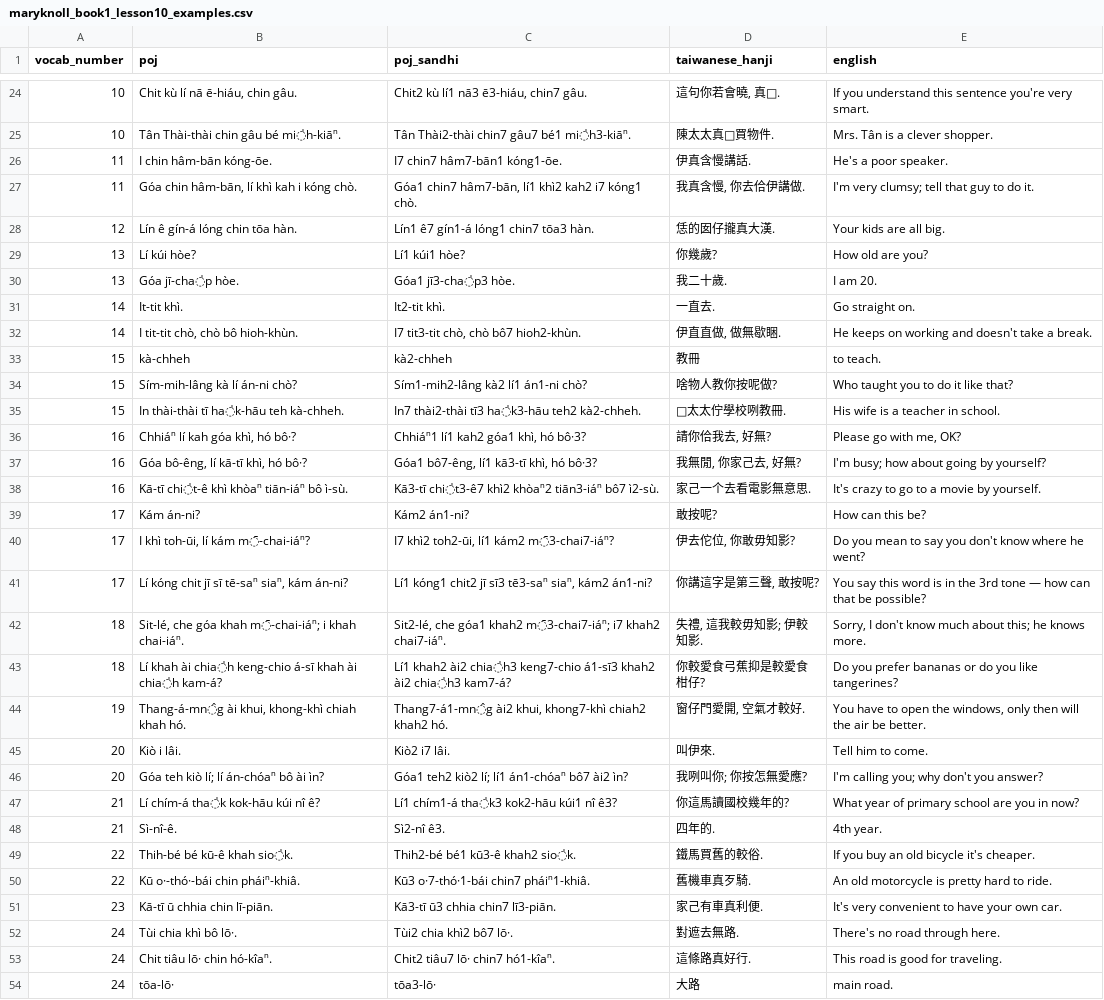
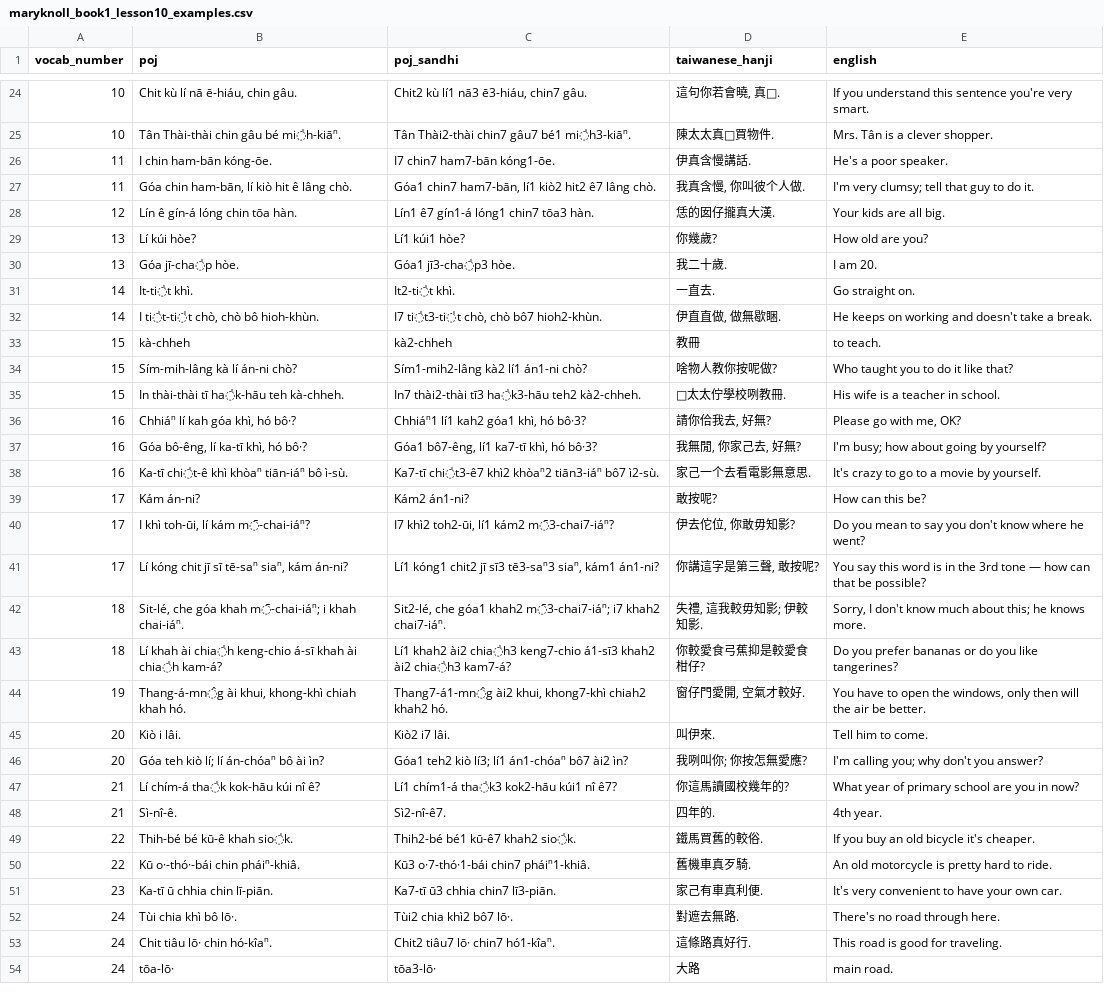
Before and after one commit to mchaver/taiwanese-anki-decks, a CSV file: maryknoll-book-1/csv/maryknoll_book1_lesson10_examples.csv, drawn as a sheet; only a part is shown, gaps mark what is left out; the diff covers the shown part only.

```diff
--- a/maryknoll-book-1/csv/maryknoll_book1_lesson10_examples.csv
+++ b/maryknoll-book-1/csv/maryknoll_book1_lesson10_examples.csv
@@ -25,4 +25,4 @@ vocab_number,poj,poj_sandhi,taiwanese_hanji,english
 10,Tân Thài-thài chin gâu bé mi̍h-kiāⁿ.,Tân Thài2-thài chin7 gâu7 bé1 mi̍h3-kiāⁿ.,陳太太真𠢕買物件.,Mrs. Tân is a clever shopper.
-11,I chin hâm-bān kóng-ōe.,I7 chin7 hâm7-bān1 kóng1-ōe.,伊真含慢講話.,He's a poor speaker.
-11,"Góa chin hâm-bān, lí khì kah i kóng chò.","Góa1 chin7 hâm7-bān, lí1 khì2 kah2 i7 kóng1 chò.","我真含慢, 你去佮伊講做.",I'm very clumsy; tell that guy to do it.
+11,I chin ham-bān kóng-ōe.,I7 chin7 ham7-bān kóng1-ōe.,伊真含慢講話.,He's a poor speaker.
+11,"Góa chin ham-bān, lí kiò hit ê lâng chò.","Góa1 chin7 ham7-bān, lí1 kiò2 hit2 ê7 lâng chò.","我真含慢, 你叫彼个人做.",I'm very clumsy; tell that guy to do it.
 12,Lín ê gín-á lóng chin tōa hàn.,Lín1 ê7 gín1-á lóng1 chin7 tōa3 hàn.,恁的囡仔攏真大漢.,Your kids are all big.
@@ -30,4 +30,4 @@ vocab_number,poj,poj_sandhi,taiwanese_hanji,english
 13,Góa jī-cha̍p hòe.,Góa1 jī3-cha̍p3 hòe.,我二十歲.,I am 20.
-14,It-tit khì.,It2-tit khì.,一直去.,Go straight on.
-14,"I tit-tit chò, chò bô hioh-khùn.","I7 tit3-tit chò, chò bô7 hioh2-khùn.","伊直直做, 做無歇睏.",He keeps on working and doesn't take a break.
+14,It-ti̍t khì.,It2-ti̍t khì.,一直去.,Go straight on.
+14,"I ti̍t-ti̍t chò, chò bô hioh-khùn.","I7 ti̍t3-ti̍t chò, chò bô7 hioh2-khùn.","伊直直做, 做無歇睏.",He keeps on working and doesn't take a break.
 15,kà-chheh,kà2-chheh,教冊,to teach.
@@ -36,7 +36,7 @@ vocab_number,poj,poj_sandhi,taiwanese_hanji,english
 16,"Chhiáⁿ lí kah góa khì, hó bô·?","Chhiáⁿ1 lí1 kah2 góa1 khì, hó bô·3?","請你佮我去, 好無?","Please go with me, OK?"
-16,"Góa bô-êng, lí kā-tī khì, hó bô·?","Góa1 bô7-êng, lí1 kā3-tī khì, hó bô·3?","我無閒, 你家己去, 好無?","I'm busy; how about going by yourself?"
-16,Kā-tī chi̍t-ê khì khòaⁿ tiān-iáⁿ bô ì-sù.,Kā3-tī chi̍t3-ê7 khì2 khòaⁿ2 tiān3-iáⁿ bô7 ì2-sù.,家己一个去看電影無意思.,It's crazy to go to a movie by yourself.
+16,"Góa bô-êng, lí ka-tī khì, hó bô·?","Góa1 bô7-êng, lí1 ka7-tī khì, hó bô·3?","我無閒, 你家己去, 好無?","I'm busy; how about going by yourself?"
+16,Ka-tī chi̍t-ê khì khòaⁿ tiān-iáⁿ bô ì-sù.,Ka7-tī chi̍t3-ê7 khì2 khòaⁿ2 tiān3-iáⁿ bô7 ì2-sù.,家己一个去看電影無意思.,It's crazy to go to a movie by yourself.
 17,Kám án-ni?,Kám2 án1-ni?,敢按呢?,How can this be?
 17,"I khì toh-ūi, lí kám m̄-chai-iáⁿ?","I7 khì2 toh2-ūi, lí1 kám2 m̄3-chai7-iáⁿ?","伊去佗位, 你敢毋知影?",Do you mean to say you don't know where he went?
-17,"Lí kóng chit jī sī tē-saⁿ siaⁿ, kám án-ni?","Lí1 kóng1 chit2 jī sī3 tē3-saⁿ siaⁿ, kám2 án1-ni?","你講這字是第三聲, 敢按呢?",You say this word is in the 3rd tone — how can that be possible?
+17,"Lí kóng chit jī sī tē-saⁿ siaⁿ, kám án-ni?","Lí1 kóng1 chit2 jī sī3 tē3-saⁿ3 siaⁿ, kám1 án1-ni?","你講這字是第三聲, 敢按呢?",You say this word is in the 3rd tone — how can that be possible?
 18,"Sit-lé, che góa khah m̄-chai-iáⁿ; i khah chai-iáⁿ.","Sit2-lé, che góa1 khah2 m̄3-chai7-iáⁿ; i7 khah2 chai7-iáⁿ.","失禮, 這我較毋知影; 伊較知影.","Sorry, I don't know much about this; he knows more."
@@ -45,8 +45,8 @@ vocab_number,poj,poj_sandhi,taiwanese_hanji,english
 20,Kiò i lâi.,Kiò2 i7 lâi.,叫伊來.,Tell him to come.
-20,Góa teh kiò lí; lí án-chóaⁿ bô ài ìn?,Góa1 teh2 kiò2 lí; lí1 án1-chóaⁿ bô7 ài2 ìn?,我咧叫你; 你按怎無愛應?,I'm calling you; why don't you answer?
-21,Lí chím-á tha̍k kok-hāu kúi nî ê?,Lí1 chím1-á tha̍k3 kok2-hāu kúi1 nî ê3?,你這馬讀國校幾年的?,What year of primary school are you in now?
-21,Sì-nî-ê.,Sì2-nî ê3.,四年的.,4th year.
-22,Thih-bé bé kū-ê khah sio̍k.,Thih2-bé bé1 kū3-ê khah2 sio̍k.,鐵馬買舊的較俗.,If you buy an old bicycle it's cheaper.
+20,Góa teh kiò lí; lí án-chóaⁿ bô ài ìn?,Góa1 teh2 kiò lí3; lí1 án1-chóaⁿ bô7 ài2 ìn?,我咧叫你; 你按怎無愛應?,I'm calling you; why don't you answer?
+21,Lí chím-á tha̍k kok-hāu kúi nî ê?,Lí1 chím1-á tha̍k3 kok2-hāu kúi1 nî ê7?,你這馬讀國校幾年的?,What year of primary school are you in now?
+21,Sì-nî-ê.,Sì2-nî-ê7.,四年的.,4th year.
+22,Thih-bé bé kū-ê khah sio̍k.,Thih2-bé bé1 kū-ê7 khah2 sio̍k.,鐵馬買舊的較俗.,If you buy an old bicycle it's cheaper.
 22,Kū o·-thó·-bái chin pháiⁿ-khiâ.,Kū3 o·7-thó·1-bái chin7 pháiⁿ1-khiâ.,舊機車真歹騎.,An old motorcycle is pretty hard to ride.
-23,Kā-tī ū chhia chin lī-piān.,Kā3-tī ū3 chhia chin7 lī3-piān.,家己有車真利便.,It's very convenient to have your own car.
+23,Ka-tī ū chhia chin lī-piān.,Ka7-tī ū3 chhia chin7 lī3-piān.,家己有車真利便.,It's very convenient to have your own car.
 24,Tùi chia khì bô lō·.,Tùi2 chia khì2 bô7 lō·.,對遮去無路.,There's no road through here.
```
Also changed, not shown: 25 edited cells elsewhere in this file, maryknoll-book-1/csv/maryknoll_book1_lesson10_vocab.csv, 4 other files.
